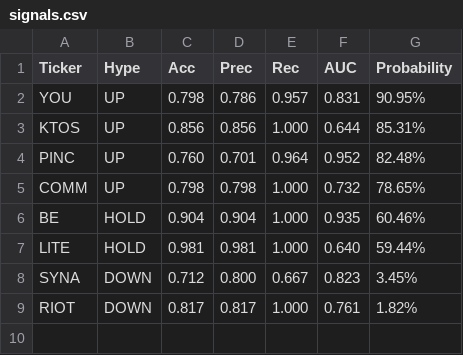
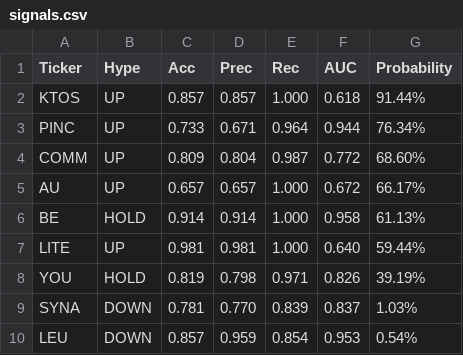
Before and after one commit to lacomaofficial/lacomaofficial.github.io, a CSV file: signals.csv, drawn as a sheet.

Commit message:
Update signals.csv

```diff
--- a/signals.csv
+++ b/signals.csv
@@ -1,9 +1,10 @@
 Ticker,Hype,Acc,Prec,Rec,AUC,Probability
-YOU,UP,0.798,0.786,0.957,0.831,90.95%
-KTOS,UP,0.856,0.856,1.000,0.644,85.31%
-PINC,UP,0.760,0.701,0.964,0.952,82.48%
-COMM,UP,0.798,0.798,1.000,0.732,78.65%
-BE,HOLD,0.904,0.904,1.000,0.935,60.46%
-LITE,HOLD,0.981,0.981,1.000,0.640,59.44%
-SYNA,DOWN,0.712,0.800,0.667,0.823,3.45%
-RIOT,DOWN,0.817,0.817,1.000,0.761,1.82%
+KTOS,UP,0.857,0.857,1.000,0.618,91.44%
+PINC,UP,0.733,0.671,0.964,0.944,76.34%
+COMM,UP,0.809,0.804,0.987,0.772,68.60%
+AU,UP,0.657,0.657,1.000,0.672,66.17%
+BE,HOLD,0.914,0.914,1.000,0.958,61.13%
+LITE,UP,0.981,0.981,1.000,0.640,59.44%
+YOU,HOLD,0.819,0.798,0.971,0.826,39.19%
+SYNA,DOWN,0.781,0.770,0.839,0.837,1.03%
+LEU,DOWN,0.857,0.959,0.854,0.953,0.54%
```
